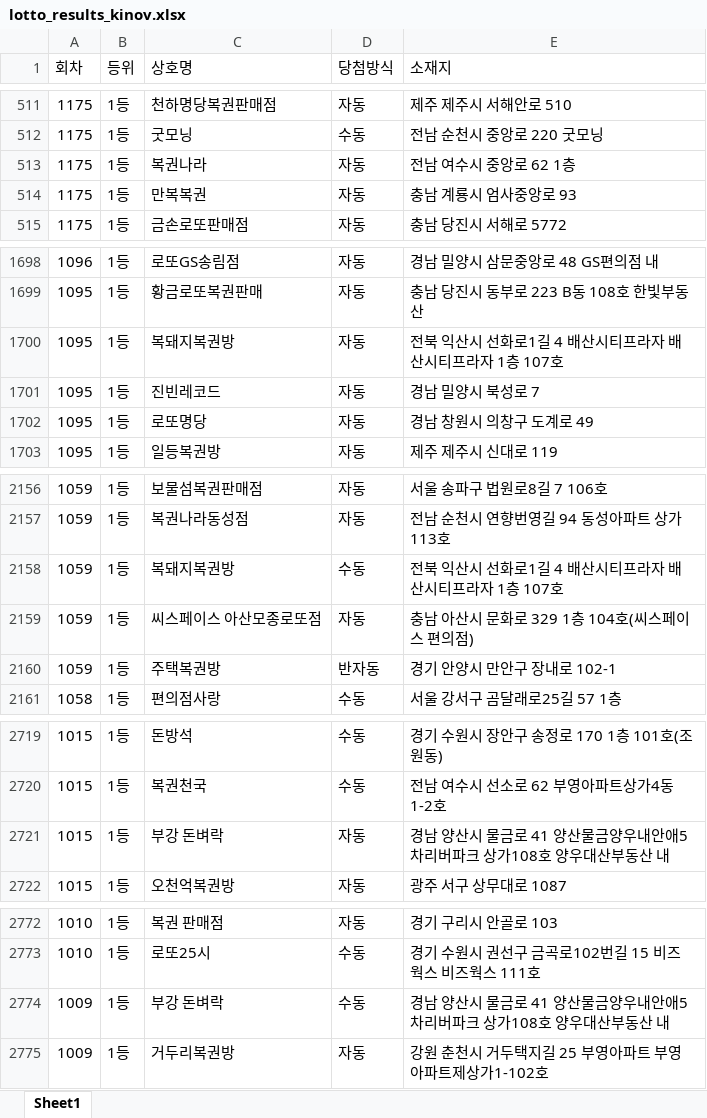
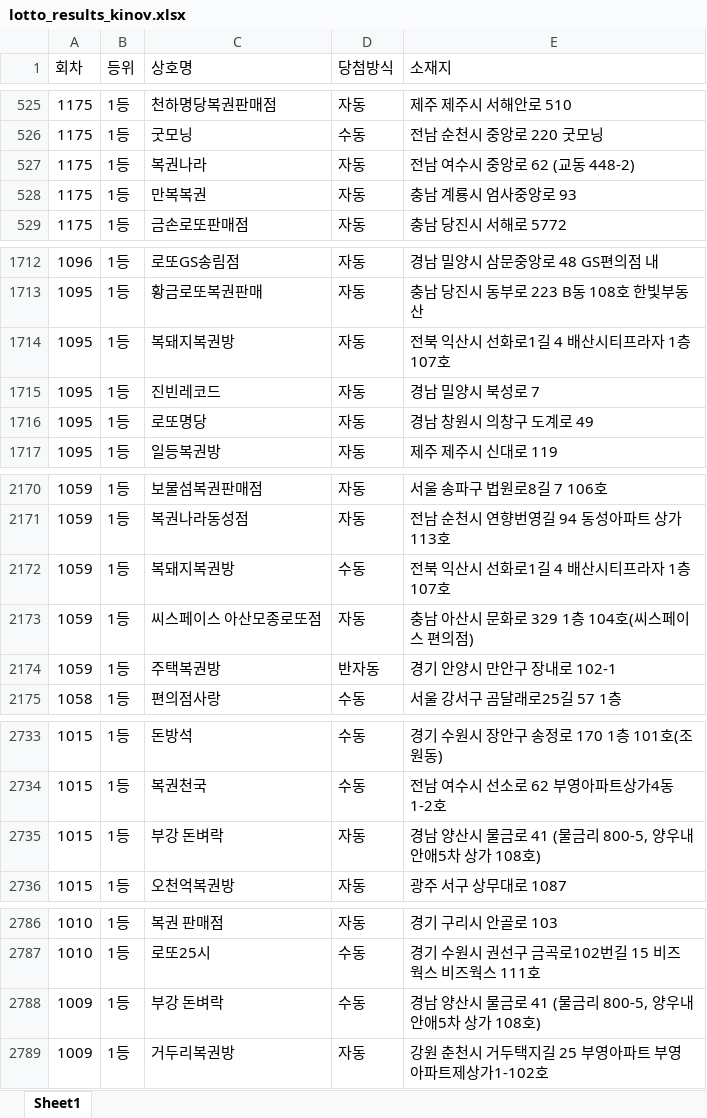
Before and after one commit to integral81/lottomap, an Excel workbook: lotto_results_kinov.xlsx, sheet Sheet1, drawn as a sheet; only a part is shown, gaps mark what is left out; values as stored, in another font and other column widths than the file's, no borders; addresses are those after the commit; the diff covers the shown part only; the diff names each change by its address in the sheet, - before the commit and + after, or states it on an @@ line.

```diff
--- a/lotto_results_kinov.xlsx (sheet Sheet1)
+++ b/lotto_results_kinov.xlsx (sheet Sheet1)
-E527 (소재지): 전남 여수시 중앙로 62 1층
+E527 (소재지): 전남 여수시 중앙로 62 (교동 448-2)
-E1714 (소재지): 전북 익산시 선화로1길 4 배산시티프라자 배산시티프라자 1층 107호
+E1714 (소재지): 전북 익산시 선화로1길 4 배산시티프라자 1층 107호
-E2172 (소재지): 전북 익산시 선화로1길 4 배산시티프라자 배산시티프라자 1층 107호
+E2172 (소재지): 전북 익산시 선화로1길 4 배산시티프라자 1층 107호
-E2735 (소재지): 경남 양산시 물금로 41 양산물금양우내안애5차리버파크 상가108호 양우대산부동산 내
+E2735 (소재지): 경남 양산시 물금로 41 (물금리 800-5, 양우내안애5차 상가 108호)
-E2788 (소재지): 경남 양산시 물금로 41 양산물금양우내안애5차리버파크 상가108호 양우대산부동산 내
+E2788 (소재지): 경남 양산시 물금로 41 (물금리 800-5, 양우내안애5차 상가 108호)
```
Also changed, not shown: 14 added rows, 29 edited cells and cell formats elsewhere in this sheet, geocoded_cache_healthy.xlsx, 8 other files.
